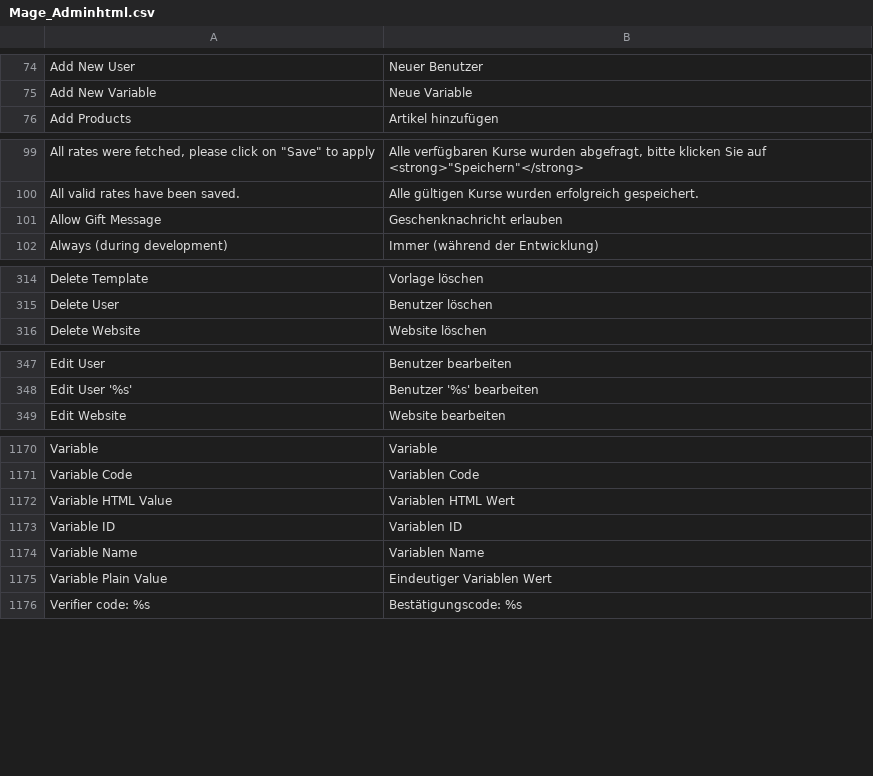
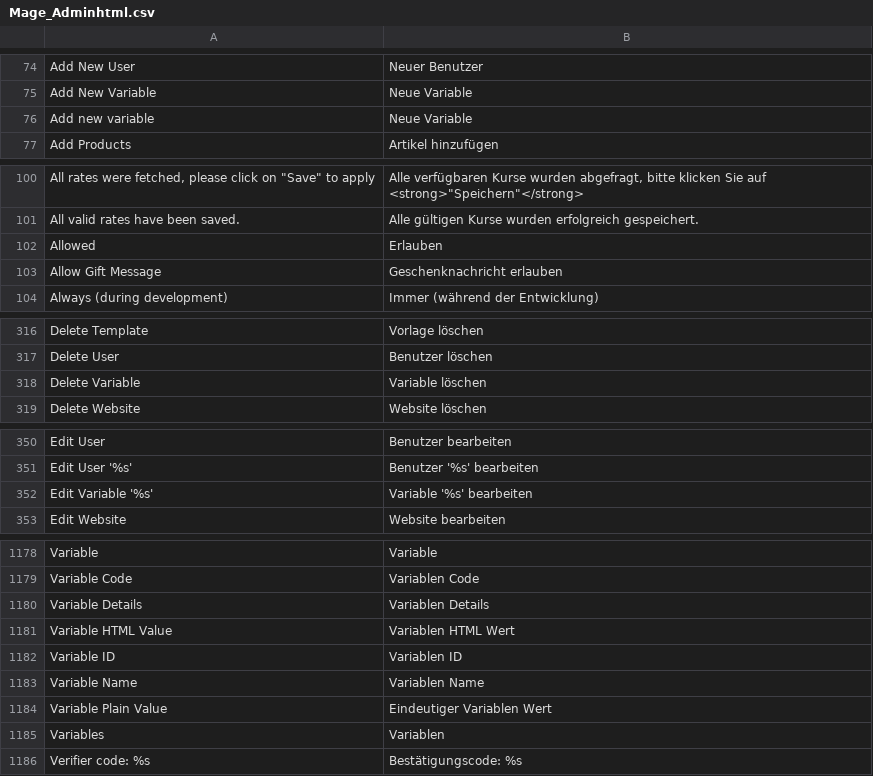
Before and after one commit to b3-it/magento-lts, a CSV file: app/locale/de_DE/Mage_Adminhtml.csv, drawn as a sheet; only a part is shown, gaps mark what is left out; the diff covers the shown part only; the diff names each change by its address in the sheet, - before the commit and + after, or states it on an @@ line.

```diff
--- a/app/locale/de_DE/Mage_Adminhtml.csv
+++ b/app/locale/de_DE/Mage_Adminhtml.csv
+row 76: Add new variable | Neue Variable
+row 102: Allowed | Erlauben
+row 318: Delete Variable | Variable löschen
+row 352: Edit Variable '%s' | Variable '%s' bearbeiten
+row 1180: Variable Details | Variablen Details
+row 1185: Variables | Variablen
```
Also changed, not shown: 4 added rows elsewhere in this file, app/locale/de_DE/B3it_Admin.csv, 2 other files.
